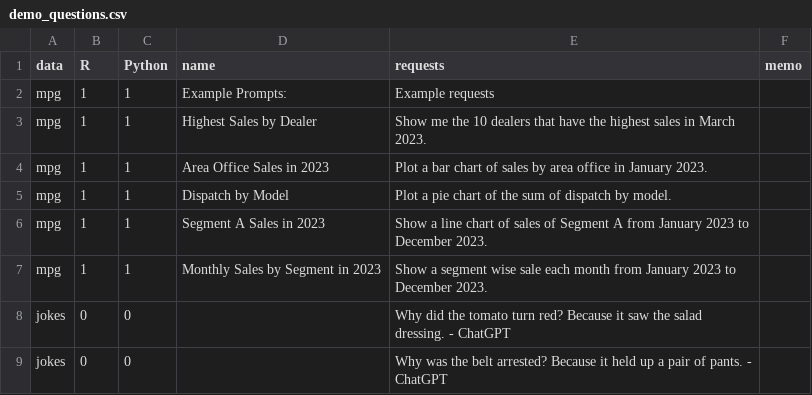
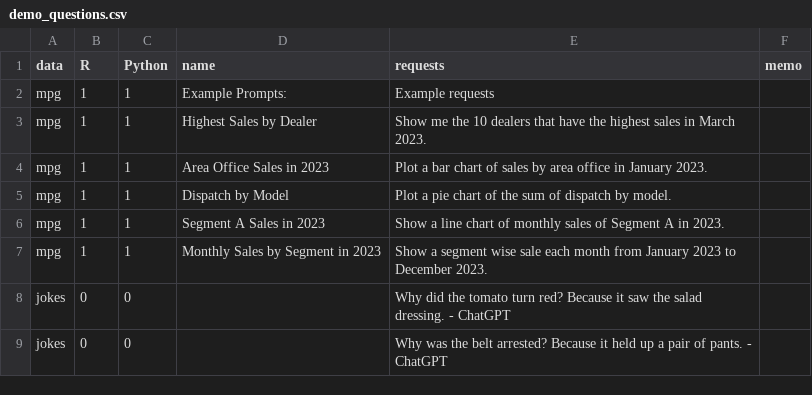
Before and after one commit to dan-burk/RTutor, a CSV file: inst/app/www/demo_questions.csv, drawn as a sheet; only a part is shown.

Commit message:
Update a demo prompt

```diff
--- a/inst/app/www/demo_questions.csv
+++ b/inst/app/www/demo_questions.csv
@@ -5,3 +5,3 @@ mpg,1,1,Area Office Sales in 2023,Plot a bar chart of sales by area office in Ja
 mpg,1,1,Dispatch by Model,Plot a pie chart of the sum of dispatch by model.,
-mpg,1,1,Segment A Sales in 2023,Show a line chart of sales of Segment A from January 2023 to December 2023.,
+mpg,1,1,Segment A Sales in 2023,Show a line chart of monthly sales of Segment A in 2023.,
 mpg,1,1,Monthly Sales by Segment in 2023,Show a segment wise sale each month from January 2023 to December 2023.,
```
